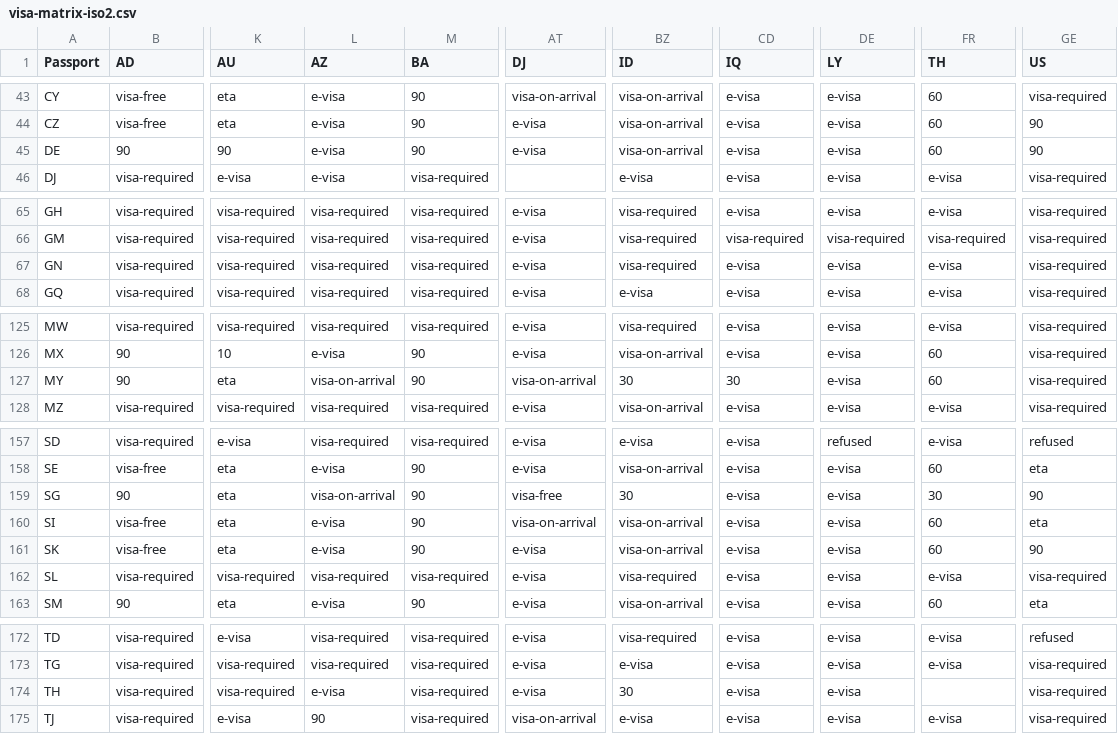
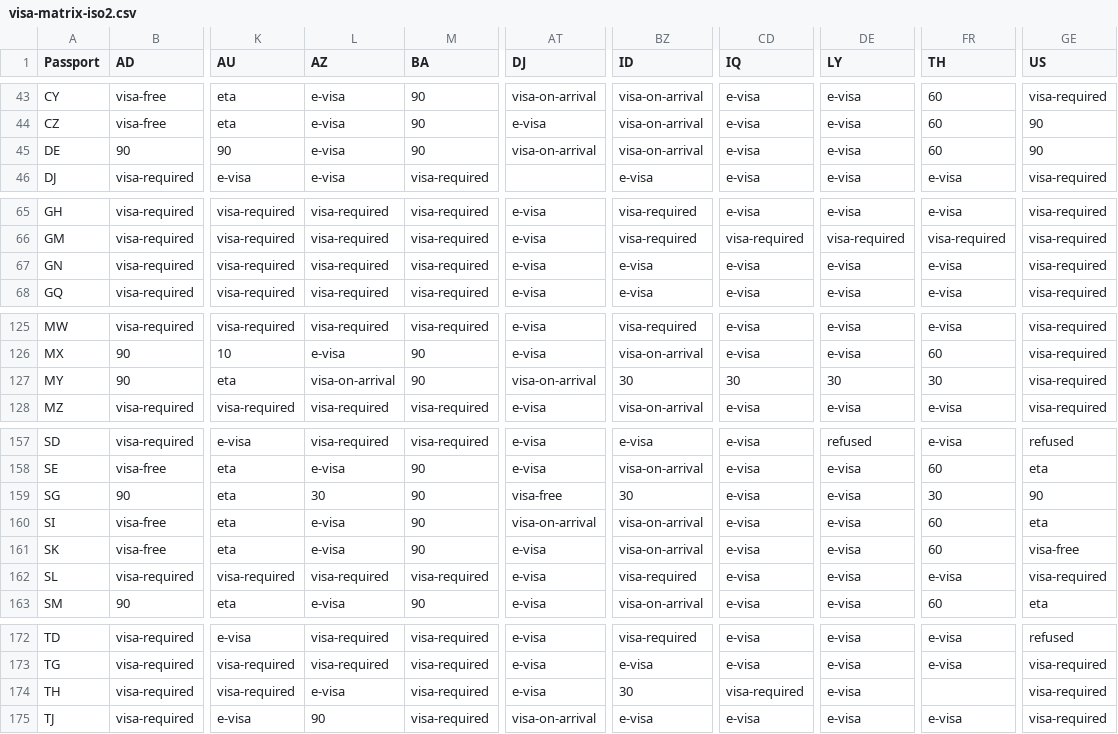
Before and after one commit to xpressmike/visa-matrix, a CSV file: data/visa-matrix-iso2.csv, drawn as a sheet; only a part is shown, gaps mark what is left out; the diff covers the shown part only; the diff names each change by its address in the sheet, - before the commit and + after, or states it on an @@ line.

```diff
--- a/data/visa-matrix-iso2.csv
+++ b/data/visa-matrix-iso2.csv
-AT45 (DJ): e-visa
+AT45 (DJ): visa-on-arrival
-BZ67 (ID): visa-required
+BZ67 (ID): e-visa
-DE127 (LY): e-visa
+DE127 (LY): 30
-FR127 (TH): 60
+FR127 (TH): 30
-L159 (AZ): visa-on-arrival
+L159 (AZ): 30
-GE161 (US): 90
+GE161 (US): visa-free
-CD174 (IQ): e-visa
+CD174 (IQ): visa-required
```
Also changed, not shown: 45 edited cells elsewhere in this file, data/visa-matrix-tidy.csv, 1 other file.
